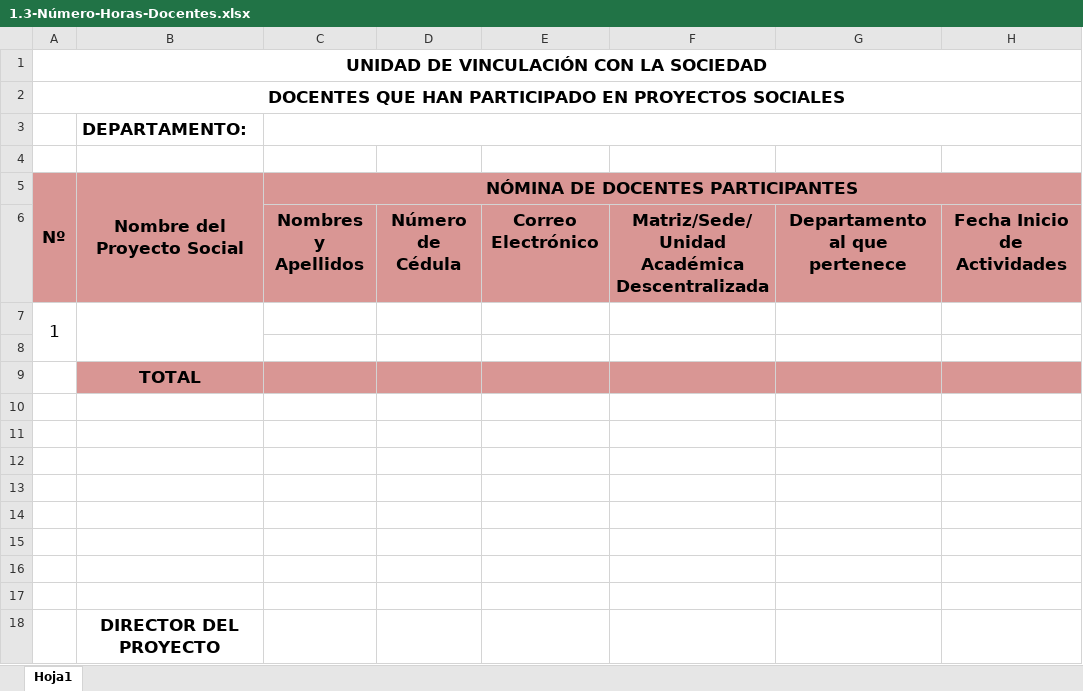
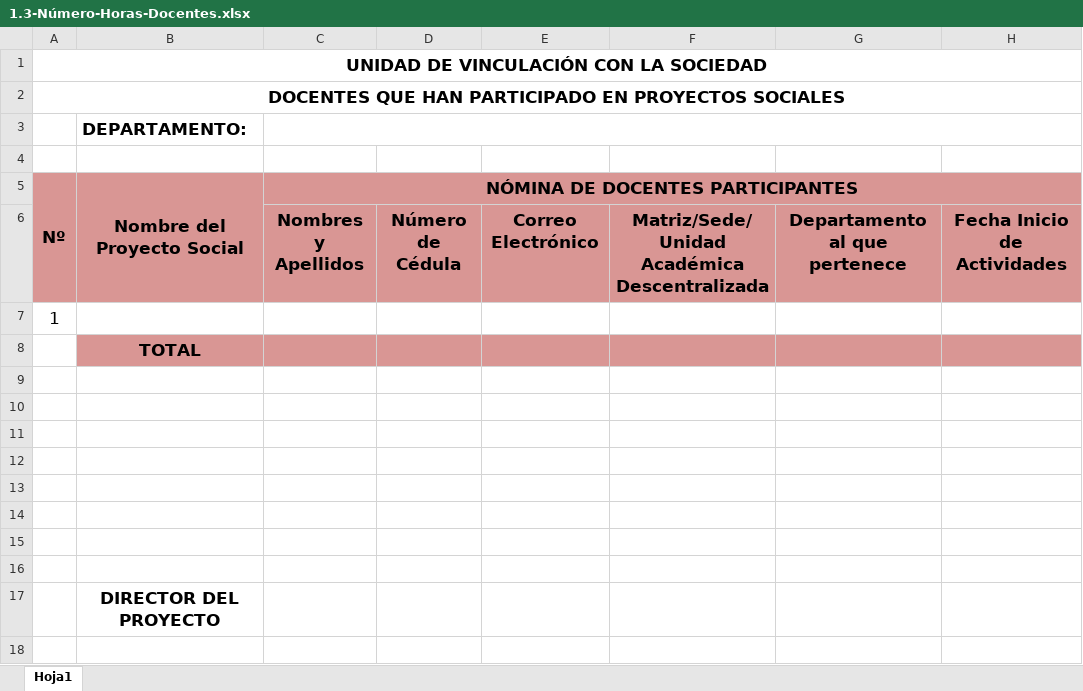
Before and after one commit to sebas17sf/Tesis_Final_Version, an Excel workbook: public/Plantillas/1.3-Número-Horas-Docentes.xlsx, sheet Hoja1, drawn as a sheet; only a part is shown; values as stored, in another font and other column widths than the file's, no borders; charts and pictures not drawn; rows hold the shown columns only; the diff names each change by its address in the sheet, - before the commit and + after, or states it on an @@ line.

Commit message:
cambios director y participante

```diff
--- a/public/Plantillas/1.3-Número-Horas-Docentes.xlsx (sheet Hoja1)
+++ b/public/Plantillas/1.3-Número-Horas-Docentes.xlsx (sheet Hoja1)
-A7:A8 merged
-B7:B8 merged
-row 8: (empty)
```
Also changed, not shown: charts or pictures, 7 other files.
